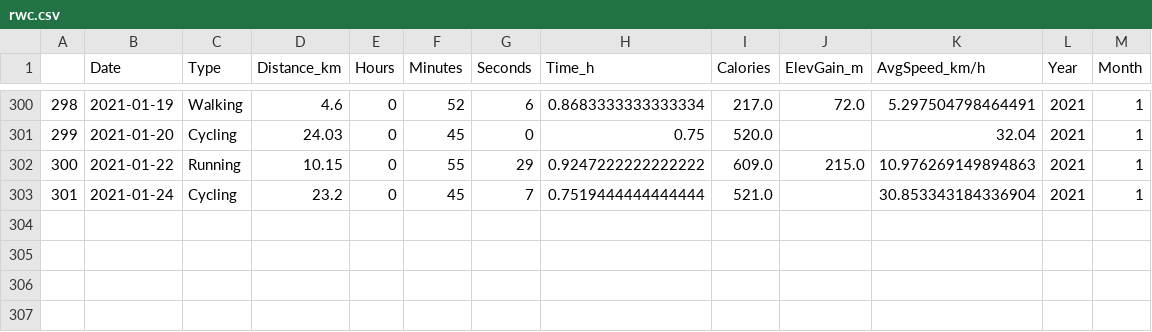
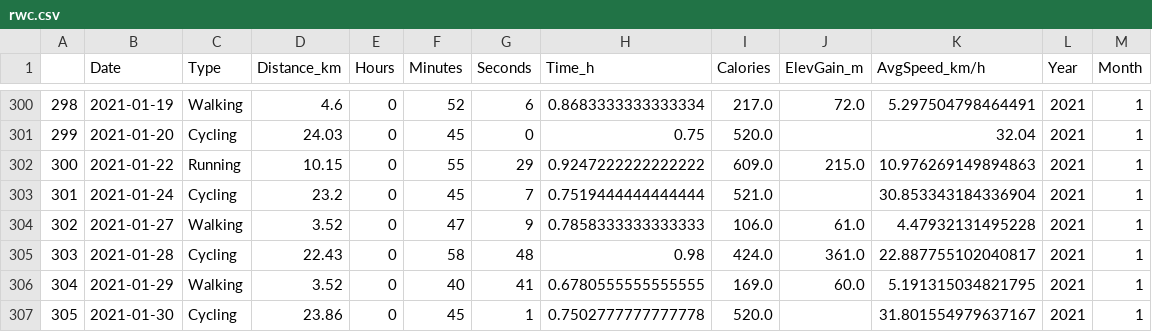
Before and after one commit to miguelbezerra13/sports, a CSV file: rwc.csv, drawn as a sheet; only a part is shown, gaps mark what is left out.

Commit message:
Update
- Data file updated
- Change of the title page of yearly_comparison.py
- Addition of two_activities_ones_year_comparison.py
- Update of sports_visualization.py to hold the new app

```diff
--- a/rwc.csv
+++ b/rwc.csv
@@ -303 +303,5 @@
 301,2021-01-24,Cycling,23.2,0,45,7,0.7519444444444444,521.0,,30.853343184336904,2021,1
+302,2021-01-27,Walking,3.52,0,47,9,0.7858333333333333,106.0,61.0,4.47932131495228,2021,1
+303,2021-01-28,Cycling,22.43,0,58,48,0.98,424.0,361.0,22.887755102040817,2021,1
+304,2021-01-29,Walking,3.52,0,40,41,0.6780555555555555,169.0,60.0,5.191315034821795,2021,1
+305,2021-01-30,Cycling,23.86,0,45,1,0.7502777777777778,520.0,,31.801554979637167,2021,1
```
Also changed, not shown: 2 other files.
